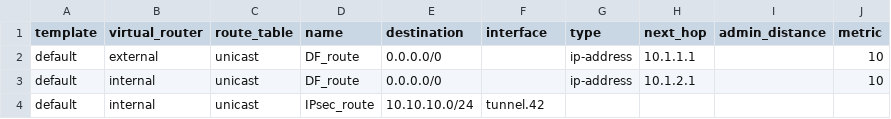
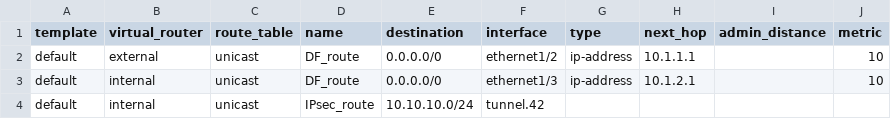
Before and after one commit to PaloAltoNetworks/terraform-panos-ngfw-modules, a CSV file: examples/csv_examples/csv_basic_example/csv/virtual_routers_routes.csv, drawn as a sheet.

Commit message:
Add interface to default routes

```diff
--- a/examples/csv_examples/csv_basic_example/csv/virtual_routers_routes.csv
+++ b/examples/csv_examples/csv_basic_example/csv/virtual_routers_routes.csv
@@ -1,4 +1,4 @@
 template,virtual_router,route_table,name,destination,interface,type,next_hop,admin_distance,metric
-default,external,unicast,DF_route,0.0.0.0/0,,ip-address,10.1.1.1,,10
-default,internal,unicast,DF_route,0.0.0.0/0,,ip-address,10.1.2.1,,10
+default,external,unicast,DF_route,0.0.0.0/0,ethernet1/2,ip-address,10.1.1.1,,10
+default,internal,unicast,DF_route,0.0.0.0/0,ethernet1/3,ip-address,10.1.2.1,,10
 default,internal,unicast,IPsec_route,10.10.10.0/24,tunnel.42,,,,
```
